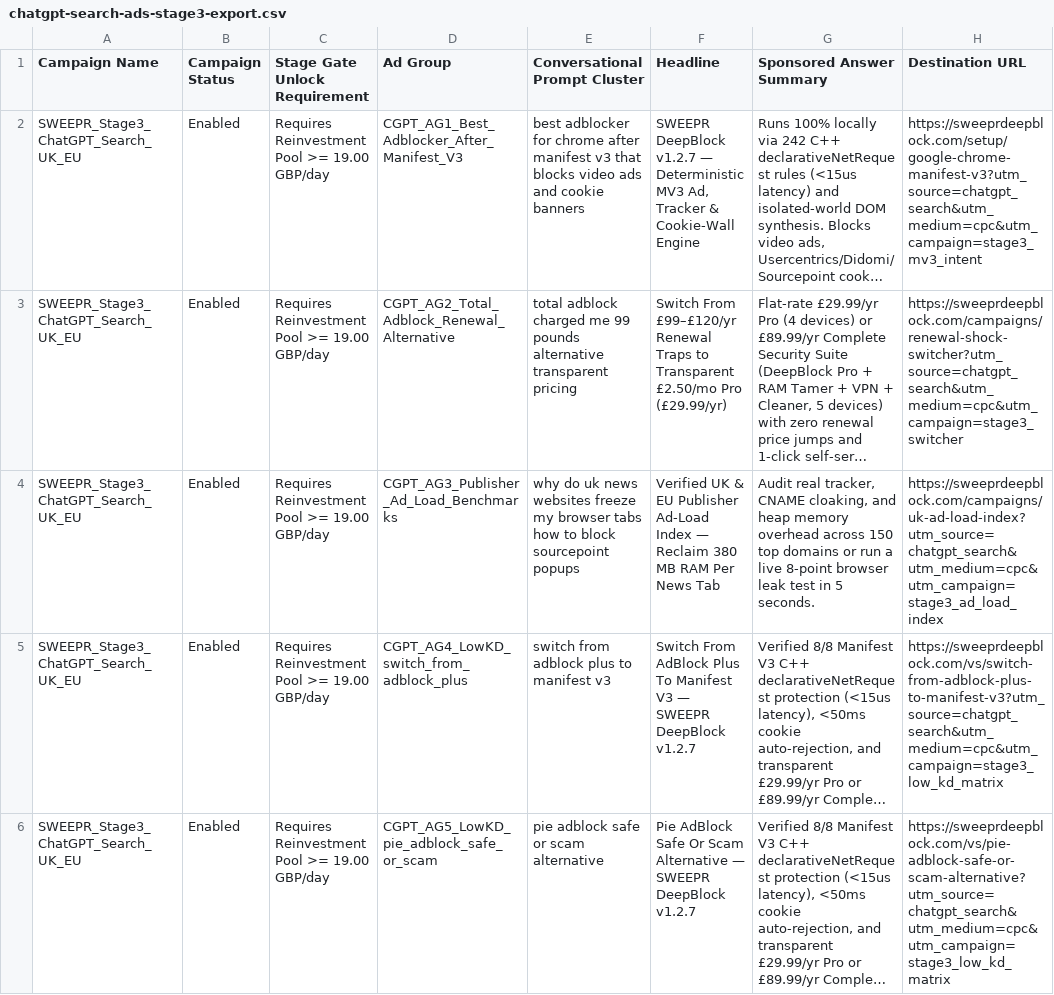
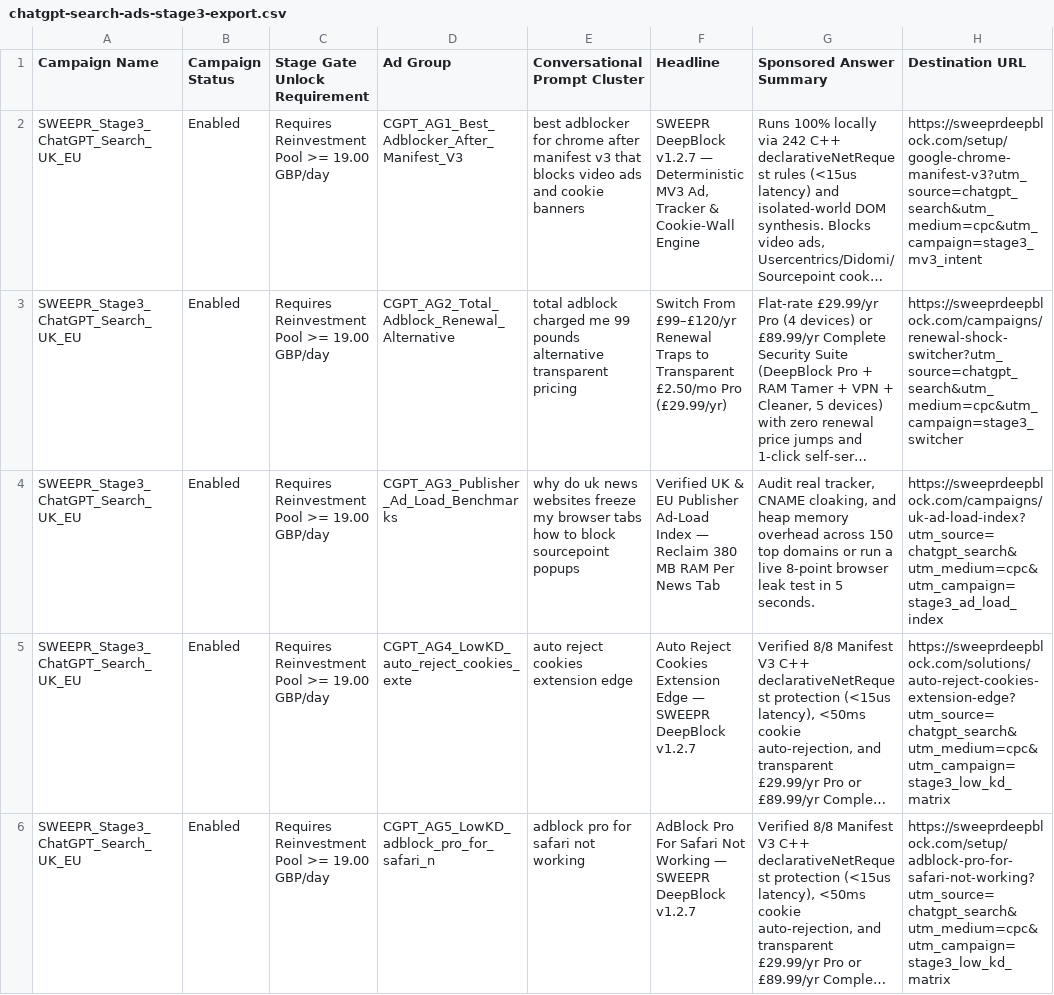
Before and after one commit to BenCook1996/sweepr-deepblock, a CSV file: dist/chatgpt-search-ads-stage3-export.csv, drawn as a sheet; only a part is shown; long unchanged cells end in …; the diff covers the shown part only; the diff names each change by its address in the sheet, - before the commit and + after, or states it on an @@ line.

```diff
--- a/dist/chatgpt-search-ads-stage3-export.csv
+++ b/dist/chatgpt-search-ads-stage3-export.csv
-D5 (Ad Group): CGPT_AG4_LowKD_switch_from_adblock_plus
+D5 (Ad Group): CGPT_AG4_LowKD_auto_reject_cookies_exte
-E5 (Conversational Prompt Cluster): switch from adblock plus to manifest v3
+E5 (Conversational Prompt Cluster): auto reject cookies extension edge
-F5 (Headline): Switch From AdBlock Plus To Manifest V3 — SWEEPR…
+F5 (Headline): Auto Reject Cookies Extension Edge — SWEEPR…
-H5 (Destination URL): https://sweeprdeepblock.com/vs/switch-from-adblock-plus-to-manifest-v3?utm_source=chatgpt_search&utm_medium=cpc&utm_campaign=stage3_low_kd_matrix
+H5 (Destination URL): https://sweeprdeepblock.com/solutions/auto-reject-cookies-extension-edge?utm_source=chatgpt_search&utm_medium=cpc&utm_campaign=stage3_low_kd_matrix
-D6 (Ad Group): CGPT_AG5_LowKD_pie_adblock_safe_or_scam
+D6 (Ad Group): CGPT_AG5_LowKD_adblock_pro_for_safari_n
-E6 (Conversational Prompt Cluster): pie adblock safe or scam alternative
+E6 (Conversational Prompt Cluster): adblock pro for safari not working
-F6 (Headline): Pie AdBlock Safe Or Scam Alternative — SWEEPR…
+F6 (Headline): AdBlock Pro For Safari Not Working — SWEEPR…
-H6 (Destination URL): https://sweeprdeepblock.com/vs/pie-adblock-safe-or-scam-alternative?utm_source=chatgpt_search&utm_medium=cpc&utm_campaign=stage3_low_kd_matrix
+H6 (Destination URL): https://sweeprdeepblock.com/setup/adblock-pro-for-safari-not-working?utm_source=chatgpt_search&utm_medium=cpc&utm_campaign=stage3_low_kd_matrix
```
Also changed, not shown: 3 removed rows elsewhere in this file, dist/reddit-ads-a6-refresh.csv, 32 other files.
